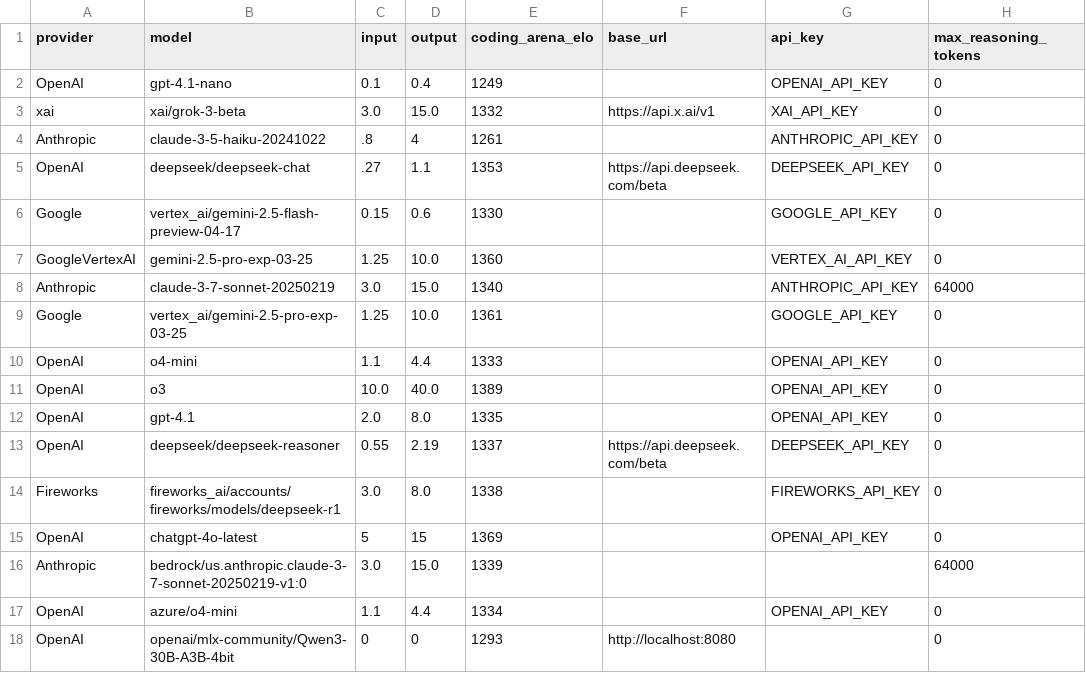
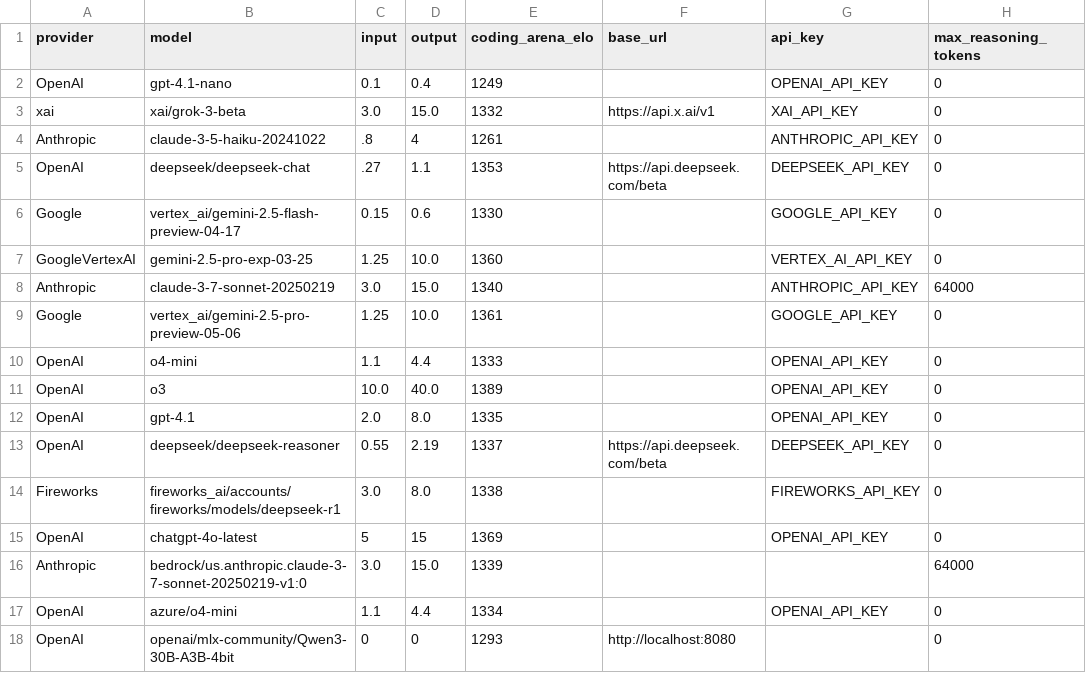
Before and after one commit to promptdriven/pdd, a CSV file: data/llm_model.csv, drawn as a sheet; only a part is shown; the diff names each change by its address in the sheet, - before the commit and + after, or states it on an @@ line.

Commit message:
Enhance project configuration and documentation
- Updated `pytest.ini` to ignore deprecation warnings related to `botocore.auth`.
- Added a new example script `gemini_may_pro_example.py` for demonstrating the use of the Gemini model.
- Modified `llm_model.csv` to reflect the updated model version for `vertex_ai/gemini-2.5-pro-preview-05-06`.
- Introduced a comprehensive whitepaper on Prompt-Driven Development (PDD) detailing its methodology, benefits, and adoption roadmap.
- Improved error handling in `fix_main.py` to ensure error messages are properly escaped.
- Added verbose output debugging in `llm_invoke.py` to enhance traceability of raw outputs.

```diff
--- a/data/llm_model.csv
+++ b/data/llm_model.csv
-B9 (model): vertex_ai/gemini-2.5-pro-exp-03-25
+B9 (model): vertex_ai/gemini-2.5-pro-preview-05-06
```
Also changed, not shown: 5 other files.
